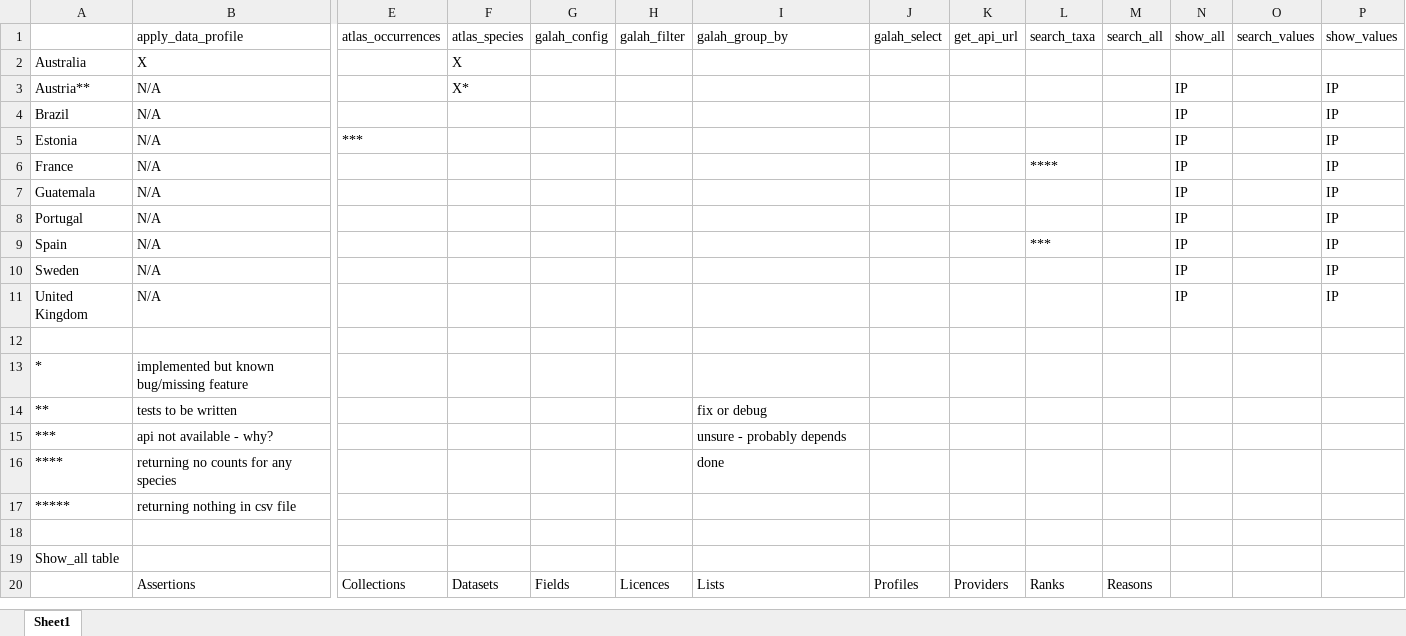
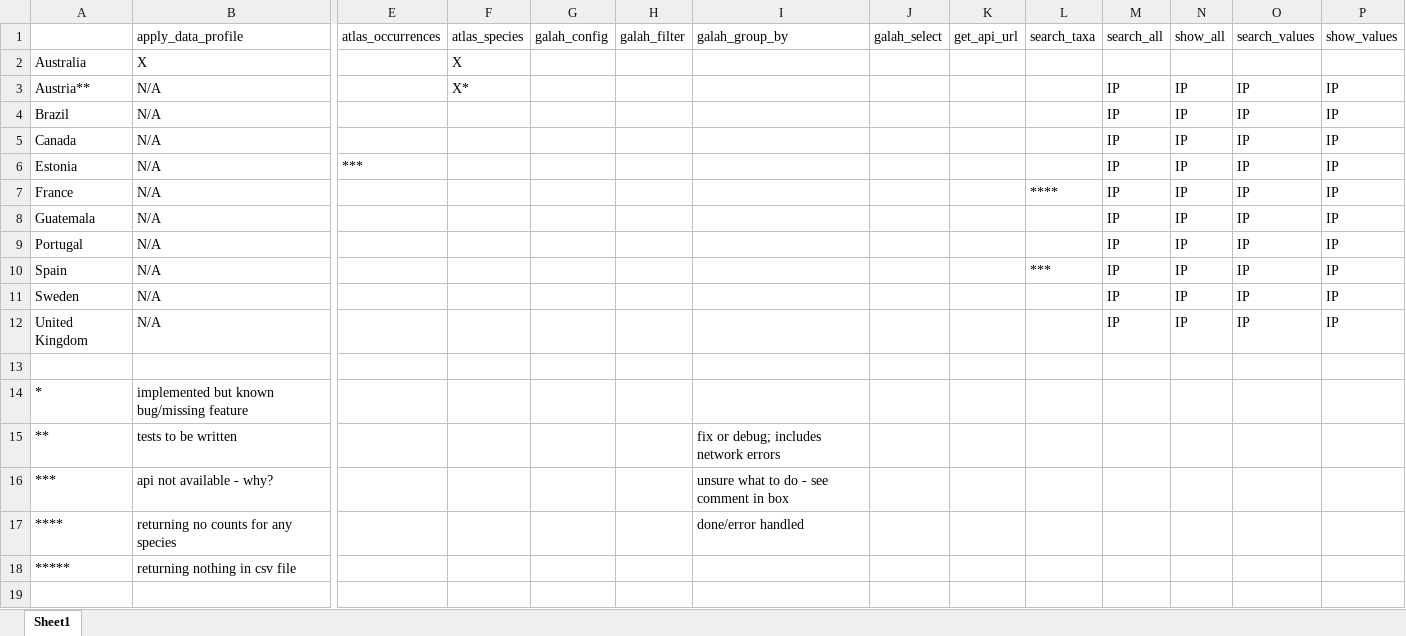
Before and after one commit to AtlasOfLivingAustralia/galah-python, an Excel workbook: api_function_complete_tracker.xlsx, sheet Sheet1, drawn as a sheet; only a part is shown, gaps mark what is left out; the shorter side is filled out with more unchanged rows; values as stored, in another font and other column widths than the file's, no cell formats; addresses are those after the commit; rows hold the shown columns only; the diff covers the shown part only; the diff names each change by its address in the sheet, - before the commit and + after, or states it on an @@ line.

Commit message:
finished initial testing of the APIs, included a spreadsheet denoting which ones work and which ones don't

```diff
--- a/api_function_complete_tracker.xlsx (sheet Sheet1)
+++ b/api_function_complete_tracker.xlsx (sheet Sheet1)
-M3:M4 (search_all): (empty)
+M3:M4 (search_all): IP
-O3:O4 (search_values): (empty)
+O3:O4 (search_values): IP
+row 5: Canada | N/A |  |  |  |  |  |  |  |  | IP | IP | IP | IP
-M6:M12 (search_all): (empty)
+M6:M12 (search_all): IP
-O6:O12 (search_values): (empty)
+O6:O12 (search_values): IP
-I15 (galah_group_by): fix or debug
+I15 (galah_group_by): fix or debug; includes network errors
-I16 (galah_group_by): unsure - probably depends
+I16 (galah_group_by): unsure what to do - see comment in box
-I17 (galah_group_by): done
+I17 (galah_group_by): done/error handled
```
Also changed, not shown: 6 added rows, 5 removed rows and 13 edited cells elsewhere in this sheet, cell formats, 13 other files.
